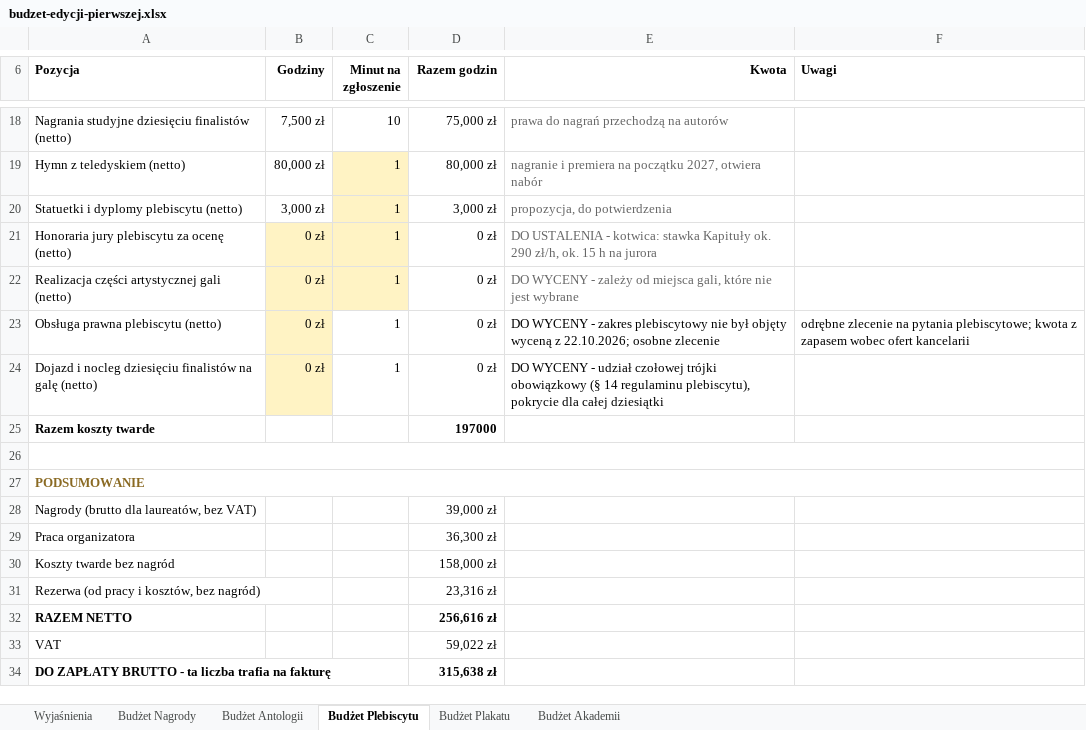
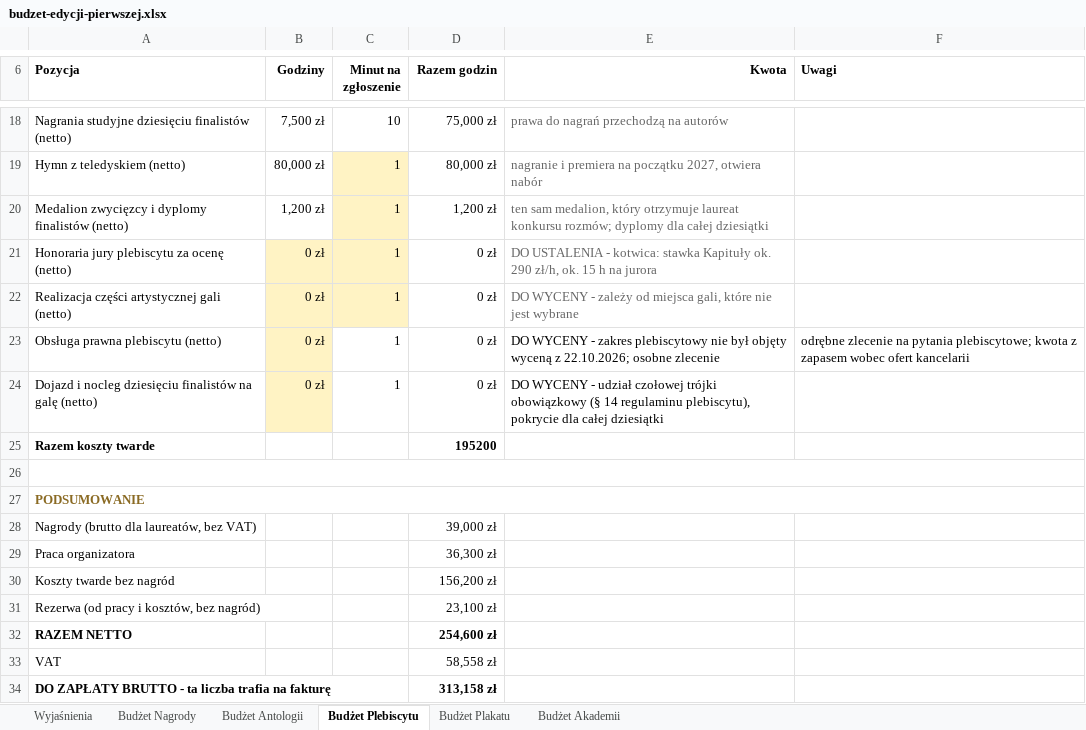
Before and after one commit to kolbinski/konstela, an Excel workbook: budzet-edycji-pierwszej.xlsx, sheet Budżet Plebiscytu, drawn as a sheet; only a part is shown, gaps mark what is left out; values as stored, in another font and other column widths than the file's, no borders; removed rows and columns are numbered as before the commit, all else as after; the diff names each change by its address in the sheet, - before the commit and + after, or states it on an @@ line.

```diff
--- a/budzet-edycji-pierwszej.xlsx (sheet Budżet Plebiscytu)
+++ b/budzet-edycji-pierwszej.xlsx (sheet Budżet Plebiscytu)
-row 20: Statuetki i dyplomy plebiscytu (netto) | 3,000 zł | 1 | 3,000 zł | propozycja, do potwierdzenia
+row 20: Medalion zwycięzcy i dyplomy finalistów (netto) | 1,200 zł | 1 | 1,200 zł | ten sam medalion, który otrzymuje laureat konkursu rozmów; dyplomy dla całej dziesiątki
-D25 (Razem godzin): 197000
+D25 (Razem godzin): 195200
-D30 (Razem godzin): 158,000 zł
+D30 (Razem godzin): 156,200 zł
-D31 (Razem godzin): 23,316 zł
+D31 (Razem godzin): 23,100 zł
-D32 (Razem godzin): 256,616 zł
+D32 (Razem godzin): 254,600 zł
-D33 (Razem godzin): 59,022 zł
+D33 (Razem godzin): 58,558 zł
-D34 (Razem godzin): 315,638 zł
+D34 (Razem godzin): 313,158 zł
```
Also changed, not shown: sheet Budżet Plakatu, sheet Wyjaśnienia, 5 other files.
